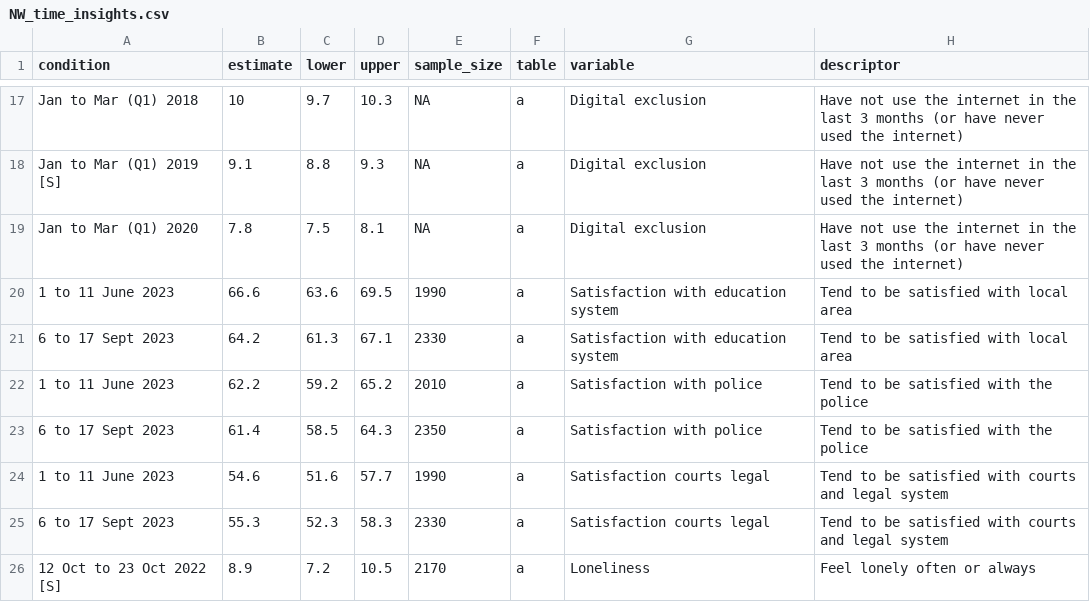
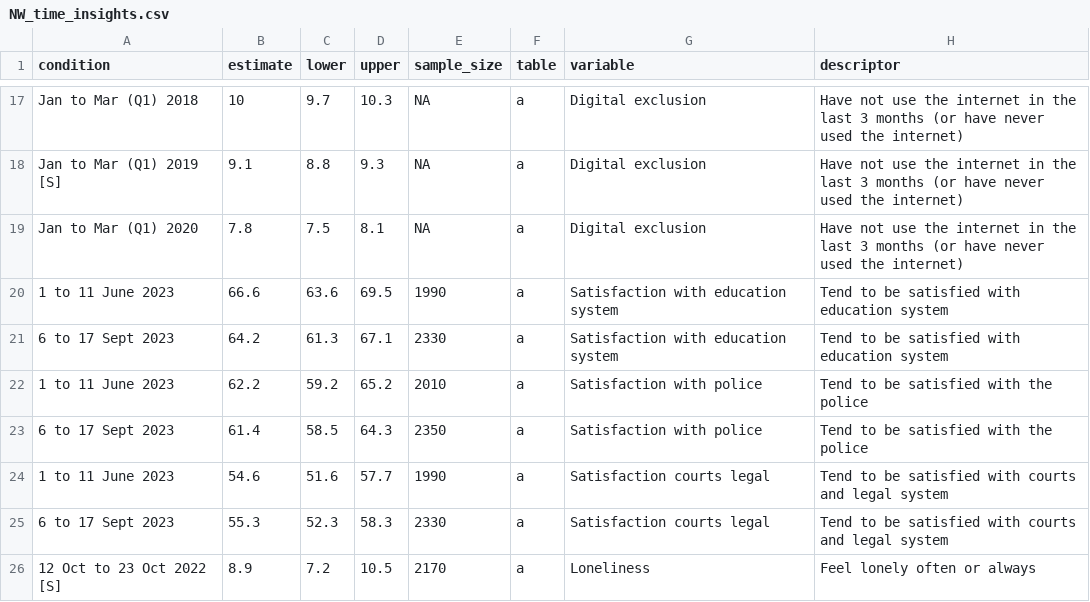
Before and after one commit to Happier-Lives-Institute/ONS-quarterly-wellbeing-indicators, a CSV file: q4_2023/NW_time_insights.csv, drawn as a sheet; only a part is shown, gaps mark what is left out.

Commit message:
fix to show satisfaction with education

```diff
--- a/q4_2023/NW_time_insights.csv
+++ b/q4_2023/NW_time_insights.csv
@@ -19,4 +19,4 @@ Jan to Mar (Q1) 2019 [S],9.1,8.8,9.3,NA,a,Digital exclusion,Have not use the int
 Jan to Mar (Q1) 2020,7.8,7.5,8.1,NA,a,Digital exclusion,Have not use the internet in the last 3 months (or have never used the internet)
-1 to 11 June 2023,66.6,63.6,69.5,1990,a,Satisfaction with education system,Tend to be satisfied with local area
-6 to 17 Sept 2023,64.2,61.3,67.1,2330,a,Satisfaction with education system,Tend to be satisfied with local area
+1 to 11 June 2023,66.6,63.6,69.5,1990,a,Satisfaction with education system,Tend to be satisfied with education system
+6 to 17 Sept 2023,64.2,61.3,67.1,2330,a,Satisfaction with education system,Tend to be satisfied with education system
 1 to 11 June 2023,62.2,59.2,65.2,2010,a,Satisfaction with police,Tend to be satisfied with the police
```
Also changed, not shown: 3 other files.
